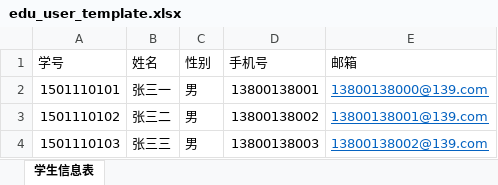
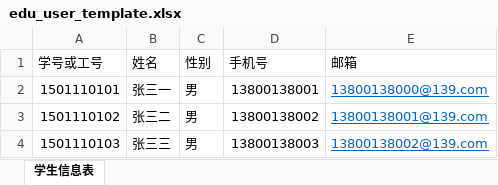
Before and after one commit to niushuai233/graduate_admin, an Excel workbook: src/main/resources/static/statics/excel/edu_user_template.xlsx, sheet 学生信息表, drawn as a sheet; values as stored, in another font and other column widths than the file's, no borders; the diff names each change by its address in the sheet, - before the commit and + after, or states it on an @@ line.

```diff
--- a/src/main/resources/static/statics/excel/edu_user_template.xlsx (sheet 学生信息表)
+++ b/src/main/resources/static/statics/excel/edu_user_template.xlsx (sheet 学生信息表)
-A1: 学号
+A1: 学号或工号
```
Also changed, not shown: 7 other files.
